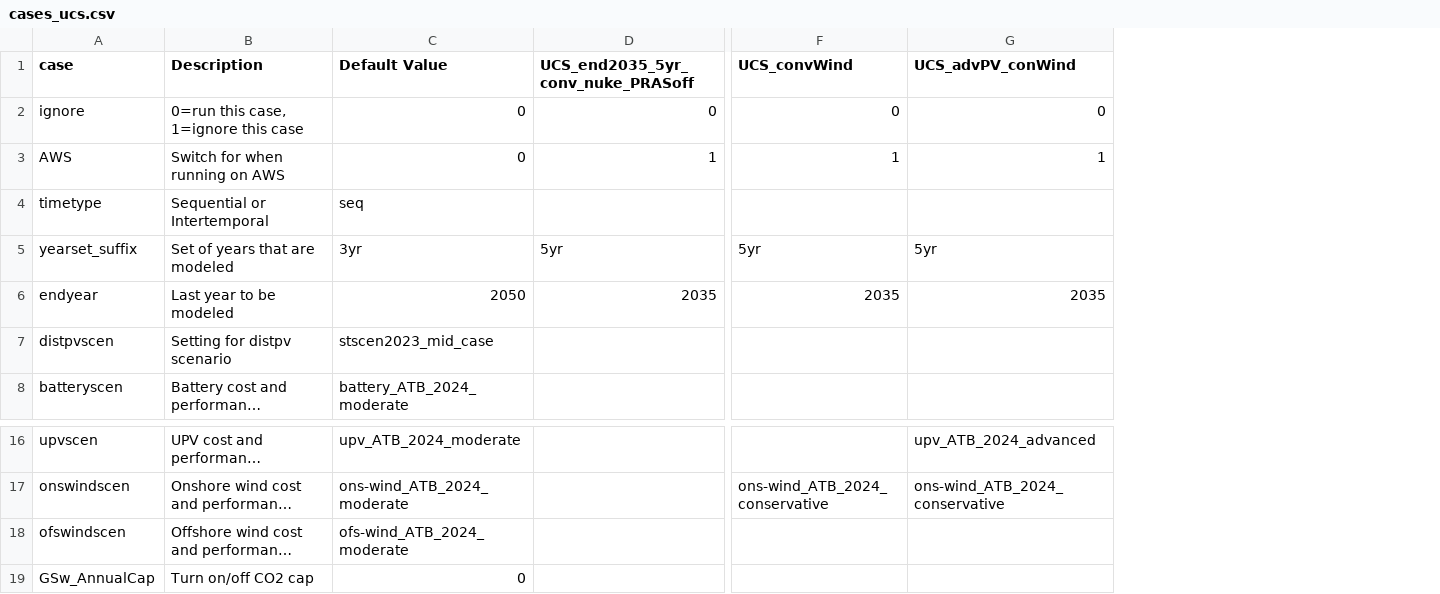
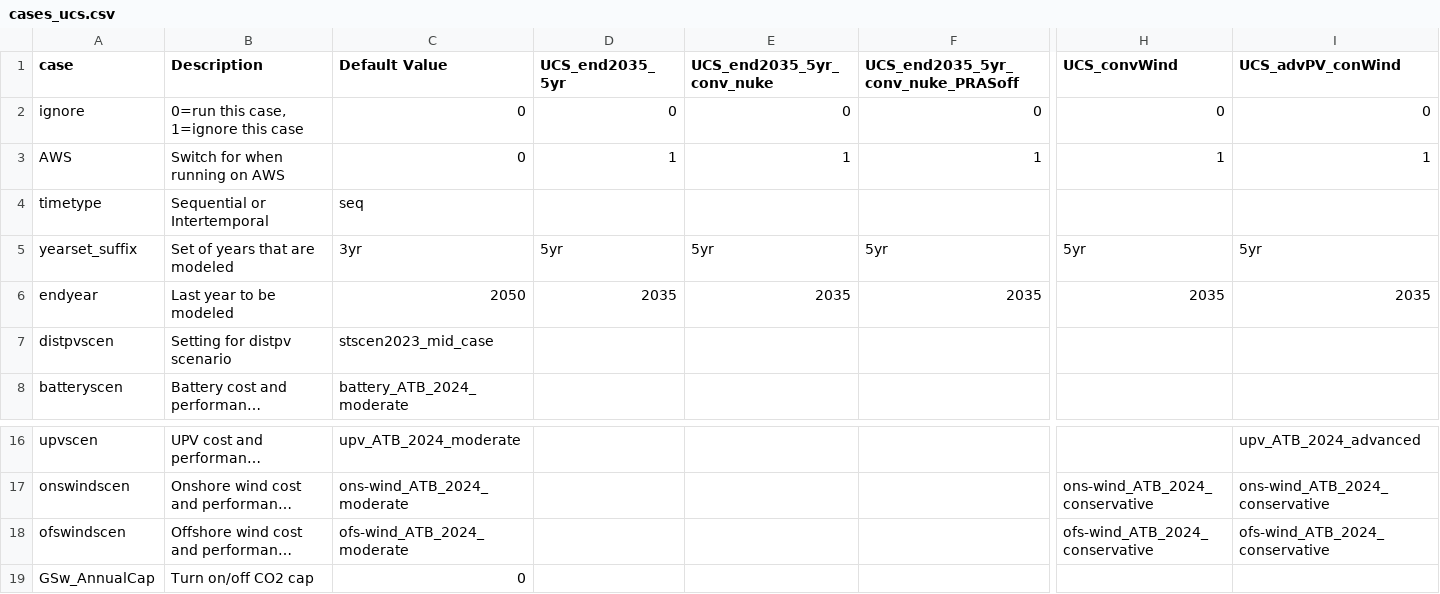
Before and after one commit to ucsusa/ReEDS-2.0, a CSV file: cases_ucs.csv, drawn as a sheet; only a part is shown, gaps mark what is left out; long unchanged cells end in …; addresses are those after the commit; the diff names each change by its address in the sheet, - before the commit and + after, or states it on an @@ line.

Commit message:
verifies the dollaryear and cases

```diff
--- a/cases_ucs.csv
+++ b/cases_ucs.csv
+column D (UCS_end2035_5yr), rows 2-6: 0 | 1 |  | 5yr | 2035
+column E (UCS_end2035_5yr_conv_nuke), rows 2-6: 0 | 1 |  | 5yr | 2035
-H18 (UCS_convWind): (empty)
+H18 (UCS_convWind): ofs-wind_ATB_2024_conservative
-I18 (UCS_advPV_conWind): (empty)
+I18 (UCS_advPV_conWind): ofs-wind_ATB_2024_conservative
```
Also changed, not shown: inputs/plant_characteristics/dollaryear.csv.
